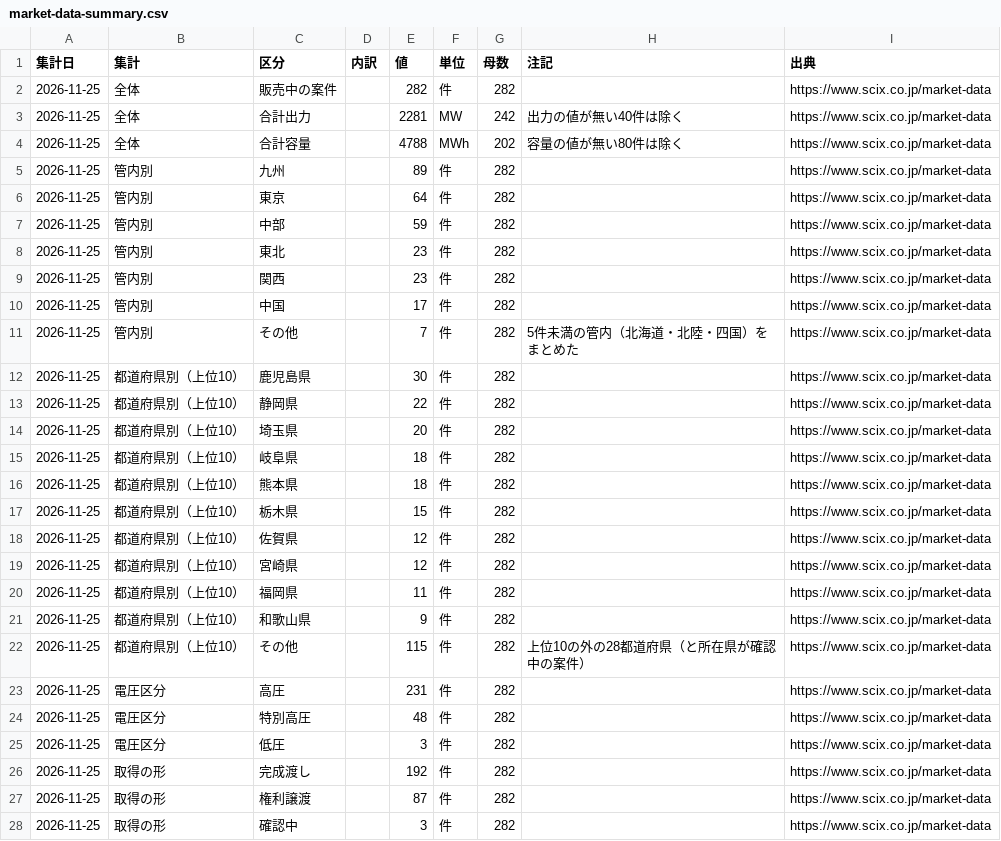
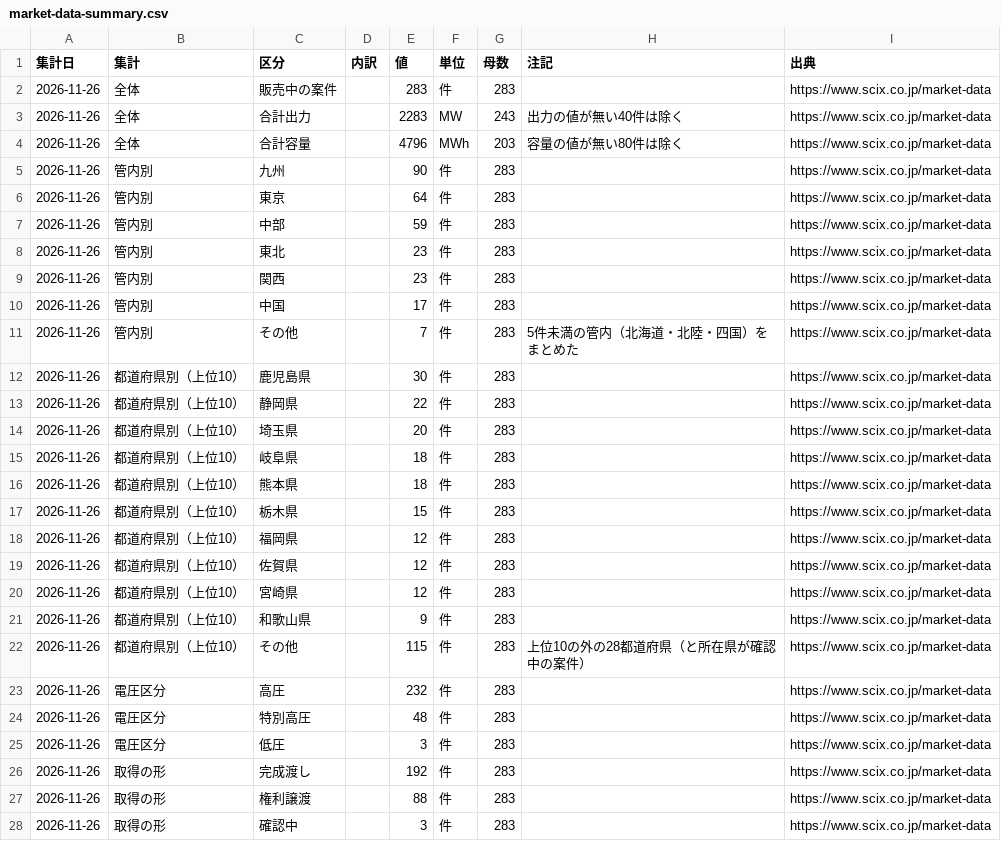
Before and after one commit to nakashimashinya-a11y/scix-web, a CSV file: files/market-data/market-data-summary.csv, drawn as a sheet; only a part is shown; the diff covers the shown part only.

```diff
--- a/files/market-data/market-data-summary.csv
+++ b/files/market-data/market-data-summary.csv
@@ -1,28 +1,28 @@
 集計日,集計,区分,内訳,値,単位,母数,注記,出典
-2026-11-25,全体,販売中の案件,,282,件,282,,https://www.scix.co.jp/market-data
-2026-11-25,全体,合計出力,,2281,MW,242,出力の値が無い40件は除く,https://www.scix.co.jp/market-data
-2026-11-25,全体,合計容量,,4788,MWh,202,容量の値が無い80件は除く,https://www.scix.co.jp/market-data
-2026-11-25,管内別,九州,,89,件,282,,https://www.scix.co.jp/market-data
-2026-11-25,管内別,東京,,64,件,282,,https://www.scix.co.jp/market-data
-2026-11-25,管内別,中部,,59,件,282,,https://www.scix.co.jp/market-data
-2026-11-25,管内別,東北,,23,件,282,,https://www.scix.co.jp/market-data
-2026-11-25,管内別,関西,,23,件,282,,https://www.scix.co.jp/market-data
-2026-11-25,管内別,中国,,17,件,282,,https://www.scix.co.jp/market-data
-2026-11-25,管内別,その他,,7,件,282,5件未満の管内（北海道・北陸・四国）をまとめた,https://www.scix.co.jp/market-data
-2026-11-25,都道府県別（上位10）,鹿児島県,,30,件,282,,https://www.scix.co.jp/market-data
-2026-11-25,都道府県別（上位10）,静岡県,,22,件,282,,https://www.scix.co.jp/market-data
-2026-11-25,都道府県別（上位10）,埼玉県,,20,件,282,,https://www.scix.co.jp/market-data
-2026-11-25,都道府県別（上位10）,岐阜県,,18,件,282,,https://www.scix.co.jp/market-data
-2026-11-25,都道府県別（上位10）,熊本県,,18,件,282,,https://www.scix.co.jp/market-data
-2026-11-25,都道府県別（上位10）,栃木県,,15,件,282,,https://www.scix.co.jp/market-data
-2026-11-25,都道府県別（上位10）,佐賀県,,12,件,282,,https://www.scix.co.jp/market-data
-2026-11-25,都道府県別（上位10）,宮崎県,,12,件,282,,https://www.scix.co.jp/market-data
-2026-11-25,都道府県別（上位10）,福岡県,,11,件,282,,https://www.scix.co.jp/market-data
-2026-11-25,都道府県別（上位10）,和歌山県,,9,件,282,,https://www.scix.co.jp/market-data
-2026-11-25,都道府県別（上位10）,その他,,115,件,282,上位10の外の28都道府県（と所在県が確認中の案件）,https://www.scix.co.jp/market-data
-2026-11-25,電圧区分,高圧,,231,件,282,,https://www.scix.co.jp/market-data
-2026-11-25,電圧区分,特別高圧,,48,件,282,,https://www.scix.co.jp/market-data
-2026-11-25,電圧区分,低圧,,3,件,282,,https://www.scix.co.jp/market-data
-2026-11-25,取得の形,完成渡し,,192,件,282,,https://www.scix.co.jp/market-data
-2026-11-25,取得の形,権利譲渡,,87,件,282,,https://www.scix.co.jp/market-data
-2026-11-25,取得の形,確認中,,3,件,282,,https://www.scix.co.jp/market-data
+2026-11-26,全体,販売中の案件,,283,件,283,,https://www.scix.co.jp/market-data
+2026-11-26,全体,合計出力,,2283,MW,243,出力の値が無い40件は除く,https://www.scix.co.jp/market-data
+2026-11-26,全体,合計容量,,4796,MWh,203,容量の値が無い80件は除く,https://www.scix.co.jp/market-data
+2026-11-26,管内別,九州,,90,件,283,,https://www.scix.co.jp/market-data
+2026-11-26,管内別,東京,,64,件,283,,https://www.scix.co.jp/market-data
+2026-11-26,管内別,中部,,59,件,283,,https://www.scix.co.jp/market-data
+2026-11-26,管内別,東北,,23,件,283,,https://www.scix.co.jp/market-data
+2026-11-26,管内別,関西,,23,件,283,,https://www.scix.co.jp/market-data
+2026-11-26,管内別,中国,,17,件,283,,https://www.scix.co.jp/market-data
+2026-11-26,管内別,その他,,7,件,283,5件未満の管内（北海道・北陸・四国）をまとめた,https://www.scix.co.jp/market-data
+2026-11-26,都道府県別（上位10）,鹿児島県,,30,件,283,,https://www.scix.co.jp/market-data
+2026-11-26,都道府県別（上位10）,静岡県,,22,件,283,,https://www.scix.co.jp/market-data
+2026-11-26,都道府県別（上位10）,埼玉県,,20,件,283,,https://www.scix.co.jp/market-data
+2026-11-26,都道府県別（上位10）,岐阜県,,18,件,283,,https://www.scix.co.jp/market-data
+2026-11-26,都道府県別（上位10）,熊本県,,18,件,283,,https://www.scix.co.jp/market-data
+2026-11-26,都道府県別（上位10）,栃木県,,15,件,283,,https://www.scix.co.jp/market-data
+2026-11-26,都道府県別（上位10）,福岡県,,12,件,283,,https://www.scix.co.jp/market-data
+2026-11-26,都道府県別（上位10）,佐賀県,,12,件,283,,https://www.scix.co.jp/market-data
+2026-11-26,都道府県別（上位10）,宮崎県,,12,件,283,,https://www.scix.co.jp/market-data
+2026-11-26,都道府県別（上位10）,和歌山県,,9,件,283,,https://www.scix.co.jp/market-data
+2026-11-26,都道府県別（上位10）,その他,,115,件,283,上位10の外の28都道府県（と所在県が確認中の案件）,https://www.scix.co.jp/market-data
+2026-11-26,電圧区分,高圧,,232,件,283,,https://www.scix.co.jp/market-data
+2026-11-26,電圧区分,特別高圧,,48,件,283,,https://www.scix.co.jp/market-data
+2026-11-26,電圧区分,低圧,,3,件,283,,https://www.scix.co.jp/market-data
+2026-11-26,取得の形,完成渡し,,192,件,283,,https://www.scix.co.jp/market-data
+2026-11-26,取得の形,権利譲渡,,88,件,283,,https://www.scix.co.jp/market-data
+2026-11-26,取得の形,確認中,,3,件,283,,https://www.scix.co.jp/market-data
```
Also changed, not shown: 82 edited cells elsewhere in this file, files/market-data/market-data-summary-en.csv, files/market-data/market-data-weekly-en.csv, 14 other files.
